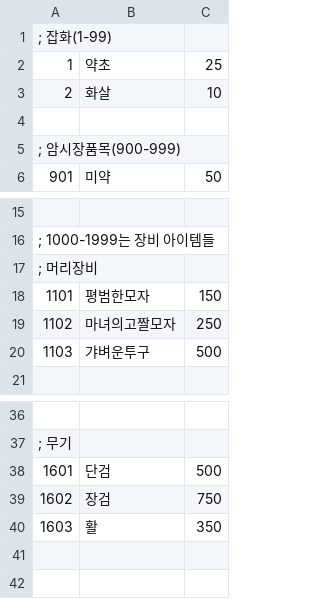
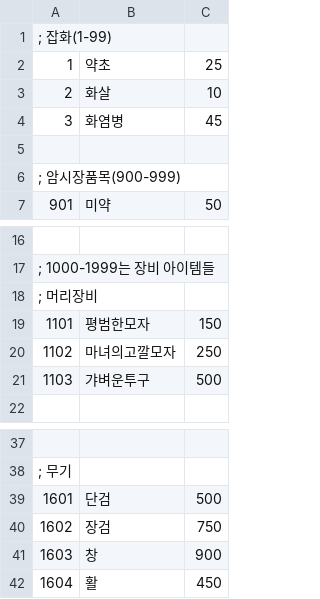
Before and after one commit to ruby-textark/eraRb, a CSV file: CSV/item.csv, drawn as a sheet; only a part is shown, gaps mark what is left out.

```diff
--- a/CSV/item.csv
+++ b/CSV/item.csv
@@ -3,2 +3,3 @@
 2,화살,10
+3,화염병,45
 
@@ -18,3 +19,3 @@
 1101,평범한모자,150
-1102,마녀의고짤모자,250
+1102,마녀의고깔모자,250
 1103,갸벼운투구,500
@@ -39,2 +40,3 @@
 1602,장검,750
-1603,활,350
+1603,창,900
+1604,활,450
```
Also changed, not shown: CSV/VariableSize.csv, CSV/flag.csv, 49 other files.
